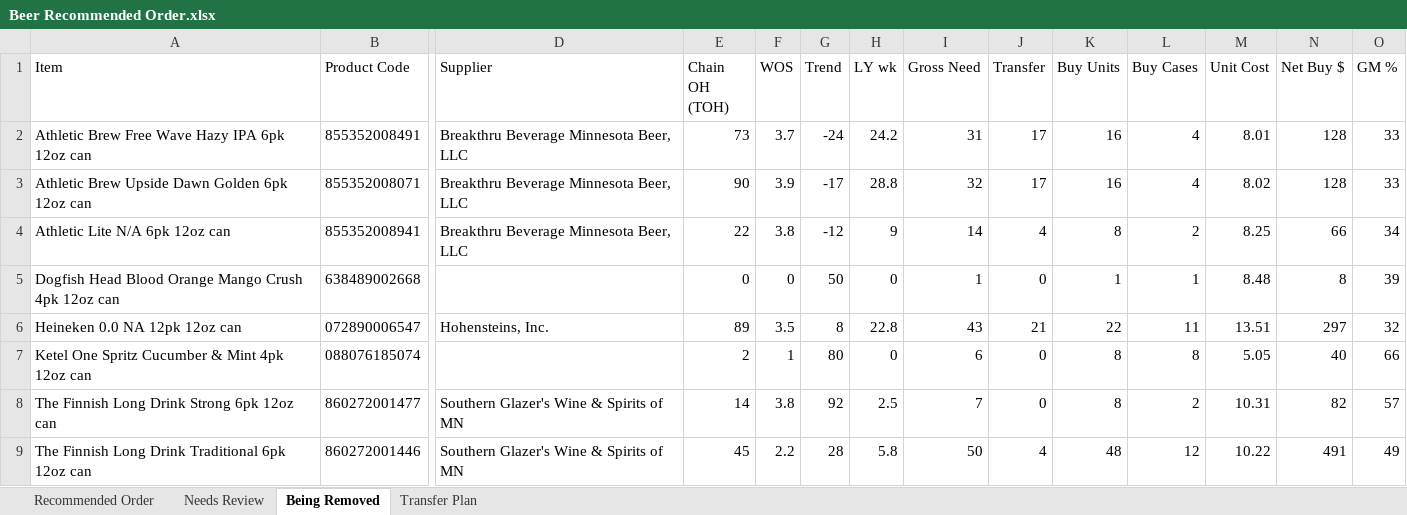
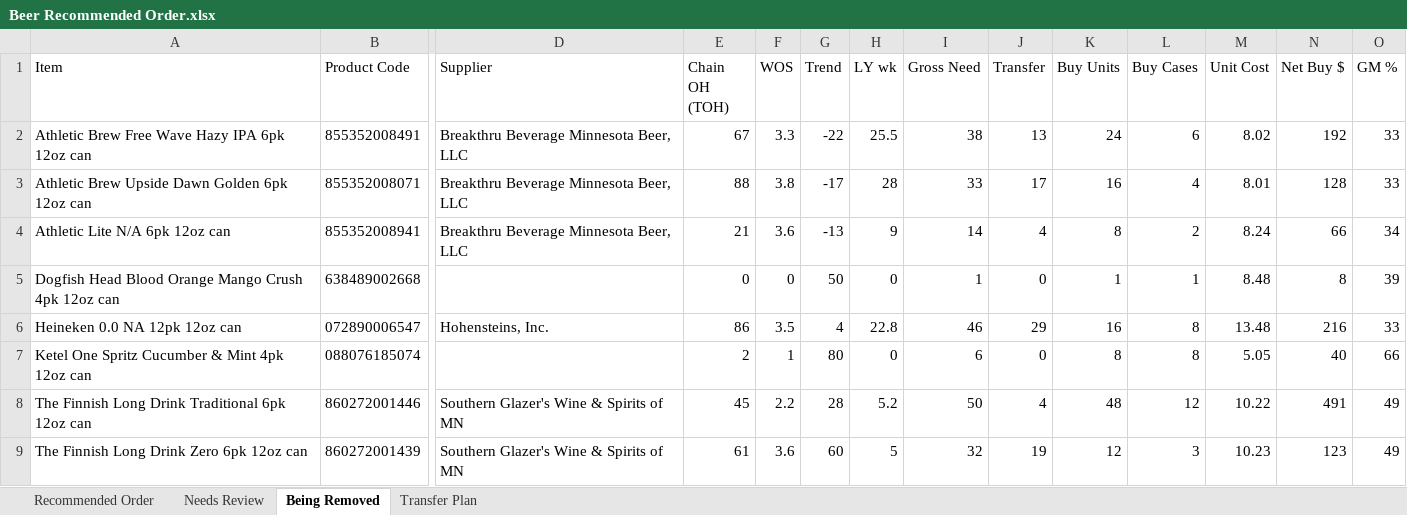
Before and after one commit to Akuklok/thc-dashboard, an Excel workbook: data/Beer Recommended Order.xlsx, sheet Being Removed, drawn as a sheet; only a part is shown, gaps mark what is left out; values as stored, in another font and other column widths than the file's, no borders; removed rows and columns are numbered as before the commit, all else as after; rows hold the shown columns only; the diff names each change by its address in the sheet, - before the commit and + after, or states it on an @@ line.

```diff
--- a/data/Beer Recommended Order.xlsx (sheet Being Removed)
+++ b/data/Beer Recommended Order.xlsx (sheet Being Removed)
-E2 (Chain OH (TOH)): 73
+E2 (Chain OH (TOH)): 67
-F2 (WOS): 3.7
+F2 (WOS): 3.3
-G2 (Trend): -24
+G2 (Trend): -22
-H2 (LY wk): 24.2
+H2 (LY wk): 25.5
-I2 (Gross Need): 31
+I2 (Gross Need): 38
-J2 (Transfer): 17
+J2 (Transfer): 13
-K2 (Buy Units): 16
+K2 (Buy Units): 24
-L2 (Buy Cases): 4
+L2 (Buy Cases): 6
-M2 (Unit Cost): 8.01
+M2 (Unit Cost): 8.02
-N2 (Net Buy $): 128
+N2 (Net Buy $): 192
-E3 (Chain OH (TOH)): 90
+E3 (Chain OH (TOH)): 88
-F3 (WOS): 3.9
+F3 (WOS): 3.8
-H3 (LY wk): 28.8
+H3 (LY wk): 28
-I3 (Gross Need): 32
+I3 (Gross Need): 33
-M3 (Unit Cost): 8.02
+M3 (Unit Cost): 8.01
-E4 (Chain OH (TOH)): 22
+E4 (Chain OH (TOH)): 21
-F4 (WOS): 3.8
+F4 (WOS): 3.6
-G4 (Trend): -12
+G4 (Trend): -13
-M4 (Unit Cost): 8.25
+M4 (Unit Cost): 8.24
-E6 (Chain OH (TOH)): 89
+E6 (Chain OH (TOH)): 86
-G6 (Trend): 8
+G6 (Trend): 4
-I6 (Gross Need): 43
+I6 (Gross Need): 46
-J6 (Transfer): 21
+J6 (Transfer): 29
-K6 (Buy Units): 22
+K6 (Buy Units): 16
-L6 (Buy Cases): 11
+L6 (Buy Cases): 8
-M6 (Unit Cost): 13.51
+M6 (Unit Cost): 13.48
-N6 (Net Buy $): 297
+N6 (Net Buy $): 216
-O6 (GM %): 32
+O6 (GM %): 33
-row 8: The Finnish Long Drink Strong 6pk 12oz can | 860272001477 | Southern Glazer's Wine & Spirits of MN | 14 | 3.8 | 92 | 2.5 | 7 | 0 | 8 | 2 | 10.31 | 82 | 57
-H8 (LY wk): 5.8
+H8 (LY wk): 5.2
+row 9: The Finnish Long Drink Zero 6pk 12oz can | 860272001439 | Southern Glazer's Wine & Spirits of MN | 61 | 3.6 | 60 | 5 | 32 | 19 | 12 | 3 | 10.23 | 123 | 49
```
Also changed, not shown: sheet Transfer Plan, sheet Recommended Order, sheet Needs Review, data/Other Recommended Order.xlsx, data/Spirits Recommended Order.xlsx, 23 other files.
